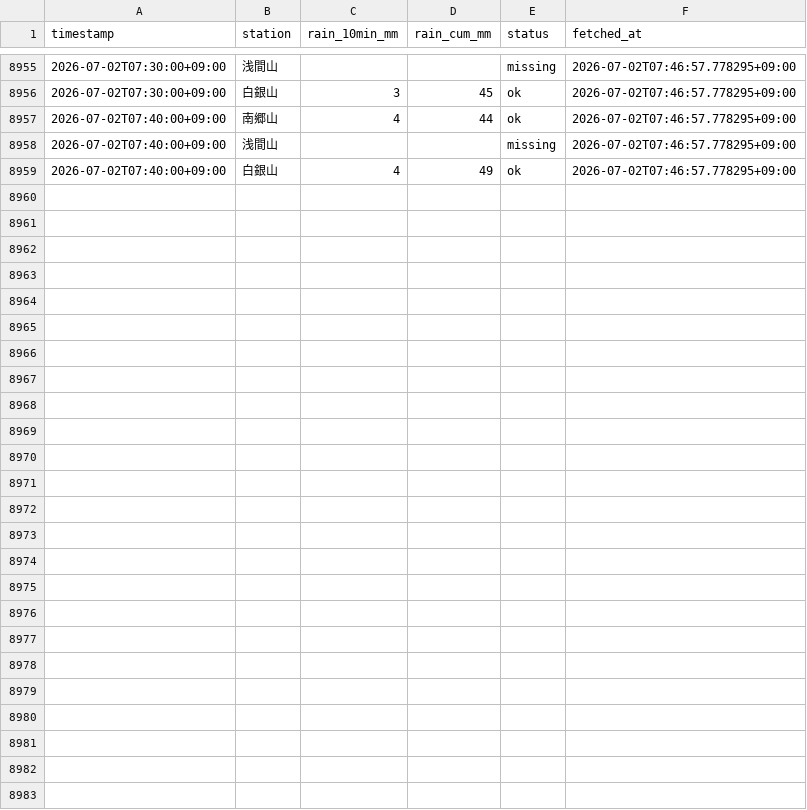
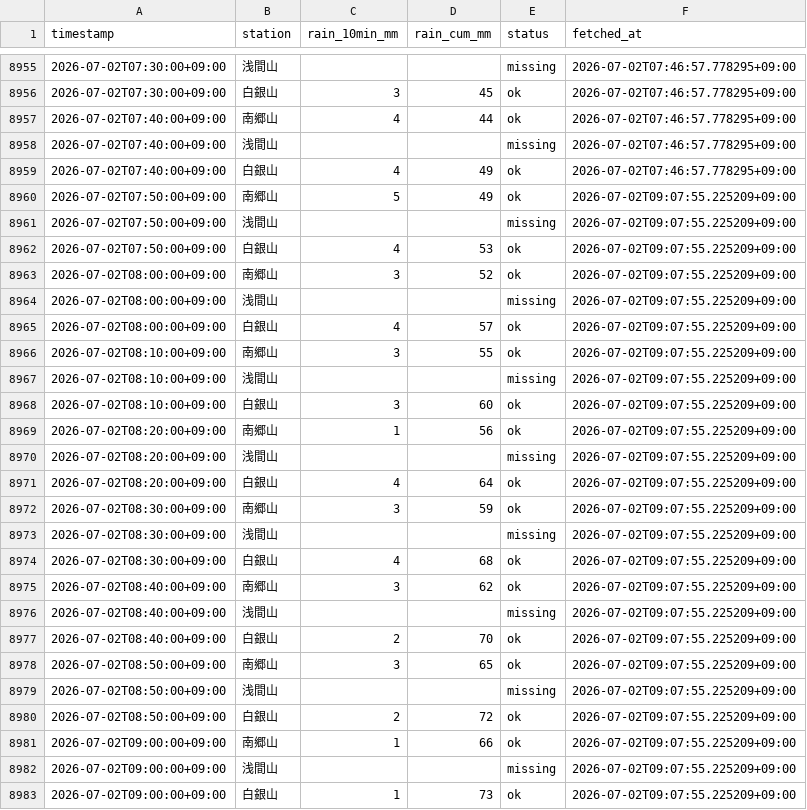
Before and after one commit to makuyama626/niizaki-water-log, a CSV file: data/rainfall.csv, drawn as a sheet; only a part is shown, gaps mark what is left out.

```diff
--- a/data/rainfall.csv
+++ b/data/rainfall.csv
@@ -8959 +8959,25 @@
 2026-07-02T07:40:00+09:00,白銀山,4,49,ok,2026-07-02T07:46:57.778295+09:00
+2026-07-02T07:50:00+09:00,南郷山,5,49,ok,2026-07-02T09:07:55.225209+09:00
+2026-07-02T07:50:00+09:00,浅間山,,,missing,2026-07-02T09:07:55.225209+09:00
+2026-07-02T07:50:00+09:00,白銀山,4,53,ok,2026-07-02T09:07:55.225209+09:00
+2026-07-02T08:00:00+09:00,南郷山,3,52,ok,2026-07-02T09:07:55.225209+09:00
+2026-07-02T08:00:00+09:00,浅間山,,,missing,2026-07-02T09:07:55.225209+09:00
+2026-07-02T08:00:00+09:00,白銀山,4,57,ok,2026-07-02T09:07:55.225209+09:00
+2026-07-02T08:10:00+09:00,南郷山,3,55,ok,2026-07-02T09:07:55.225209+09:00
+2026-07-02T08:10:00+09:00,浅間山,,,missing,2026-07-02T09:07:55.225209+09:00
+2026-07-02T08:10:00+09:00,白銀山,3,60,ok,2026-07-02T09:07:55.225209+09:00
+2026-07-02T08:20:00+09:00,南郷山,1,56,ok,2026-07-02T09:07:55.225209+09:00
+2026-07-02T08:20:00+09:00,浅間山,,,missing,2026-07-02T09:07:55.225209+09:00
+2026-07-02T08:20:00+09:00,白銀山,4,64,ok,2026-07-02T09:07:55.225209+09:00
+2026-07-02T08:30:00+09:00,南郷山,3,59,ok,2026-07-02T09:07:55.225209+09:00
+2026-07-02T08:30:00+09:00,浅間山,,,missing,2026-07-02T09:07:55.225209+09:00
+2026-07-02T08:30:00+09:00,白銀山,4,68,ok,2026-07-02T09:07:55.225209+09:00
+2026-07-02T08:40:00+09:00,南郷山,3,62,ok,2026-07-02T09:07:55.225209+09:00
+2026-07-02T08:40:00+09:00,浅間山,,,missing,2026-07-02T09:07:55.225209+09:00
+2026-07-02T08:40:00+09:00,白銀山,2,70,ok,2026-07-02T09:07:55.225209+09:00
+2026-07-02T08:50:00+09:00,南郷山,3,65,ok,2026-07-02T09:07:55.225209+09:00
+2026-07-02T08:50:00+09:00,浅間山,,,missing,2026-07-02T09:07:55.225209+09:00
+2026-07-02T08:50:00+09:00,白銀山,2,72,ok,2026-07-02T09:07:55.225209+09:00
+2026-07-02T09:00:00+09:00,南郷山,1,66,ok,2026-07-02T09:07:55.225209+09:00
+2026-07-02T09:00:00+09:00,浅間山,,,missing,2026-07-02T09:07:55.225209+09:00
+2026-07-02T09:00:00+09:00,白銀山,1,73,ok,2026-07-02T09:07:55.225209+09:00
```
Also changed, not shown: data/combined_10min.csv, data/event_log.csv, 1 other file.
